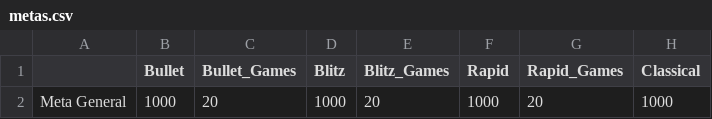
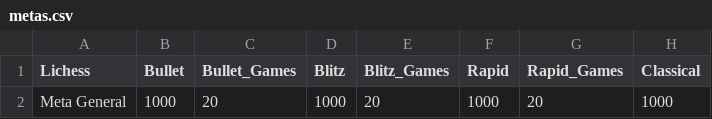
Before and after one commit to jc-altgr-dev/AjedrezNomada, a CSV file: dashboard/educares/metas.csv, drawn as a sheet; only a part is shown; the diff names each change by its address in the sheet, - before the commit and + after, or states it on an @@ line.

```diff
--- a/dashboard/educares/metas.csv
+++ b/dashboard/educares/metas.csv
-A1: (empty)
+A1: Lichess
```
Also changed, not shown: 45 other files.
